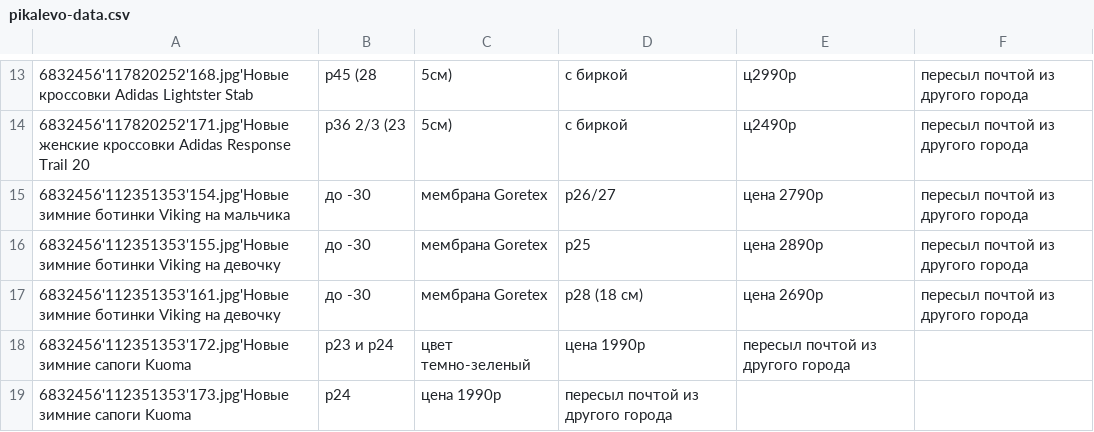
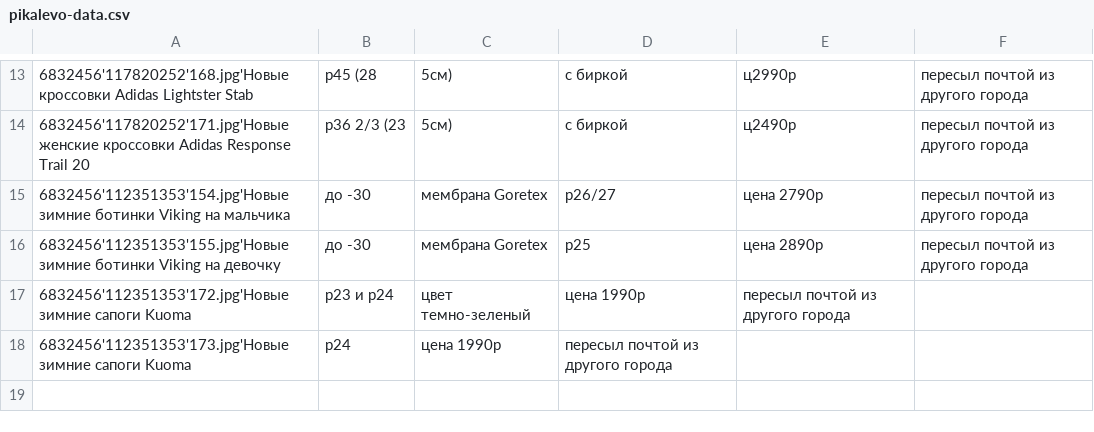
Before and after one commit to rnemykin/vkontakte, a CSV file: scheduled/src/main/resources/csv/pikalevo-data.csv, drawn as a sheet; only a part is shown, gaps mark what is left out; the diff names each change by its address in the sheet, - before the commit and + after, or states it on an @@ line.

```diff
--- a/scheduled/src/main/resources/csv/pikalevo-data.csv
+++ b/scheduled/src/main/resources/csv/pikalevo-data.csv
-row 17: 6832456'112351353'161.jpg'Новые зимние ботинки Viking на девочку | до -30 | мембрана Goretex | р28 (18 см) | цена 2690р | пересыл почтой из другого города
```
Also changed, not shown: scheduled/src/main/resources/csv/data.csv, scheduled/src/main/resources/csv/random-data.csv, 1 other file.
